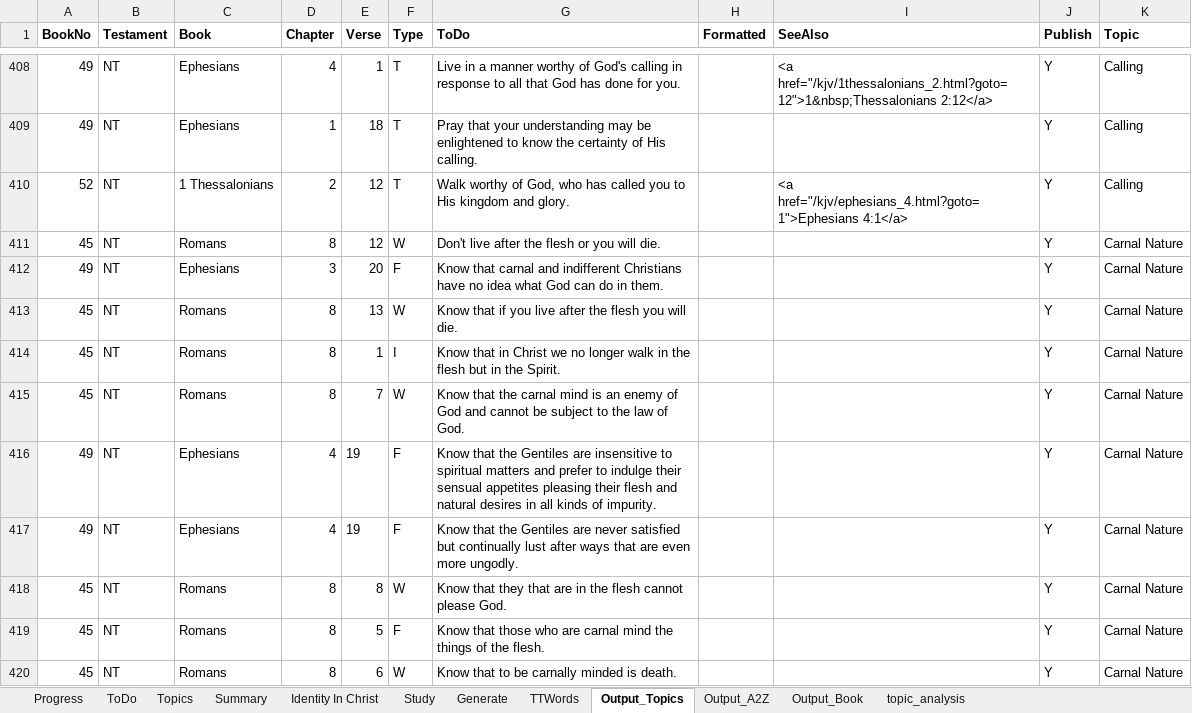
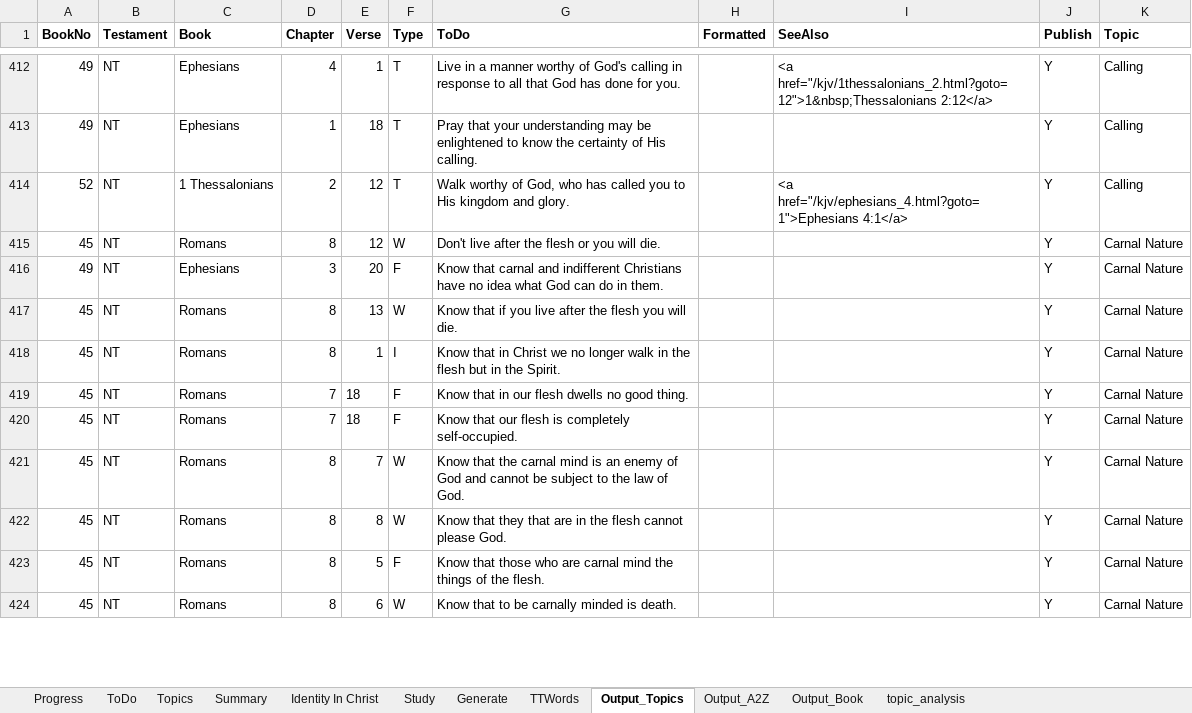
Before and after one commit to simptim1967/todobible, an Excel workbook: TodoBible.xlsm, sheet Output_Topics, drawn as a sheet; only a part is shown, gaps mark what is left out; values as stored, in another font and other column widths than the file's, no borders; removed rows and columns are numbered as before the commit, all else as after; the diff covers the shown part only; the diff names each change by its address in the sheet, - before the commit and + after, or states it on an @@ line.

Commit message:
Updates to Ephesians 4

```diff
--- a/TodoBible.xlsm (sheet Output_Topics)
+++ b/TodoBible.xlsm (sheet Output_Topics)
+row 419: 45 | NT | Romans | 7 | 18 | F | Know that in our flesh dwells no good thing. |  |  | Y | Carnal Nature
+row 420: 45 | NT | Romans | 7 | 18 | F | Know that our flesh is completely self-occupied. |  |  | Y | Carnal Nature
-row 416: 49 | NT | Ephesians | 4 | 19 | F | Know that the Gentiles are insensitive to spiritual matters and prefer to indulge their sensual appetites pleasing their flesh and natural desires in all kinds of impurity. |  |  | Y | Carnal Nature
-row 417: 49 | NT | Ephesians | 4 | 19 | F | Know that the Gentiles are never satisfied but continually lust after ways that are even more ungodly. |  |  | Y | Carnal Nature
```
Also changed, not shown: 45 added rows, 14 removed rows, 19 edited cells and cell formats elsewhere in this sheet, sheet Output_A2Z, sheet ToDo, sheet Output_Book, sheet Topics, sheet Generate, analysis/index/ephesians.xlsm, 11 other files.
